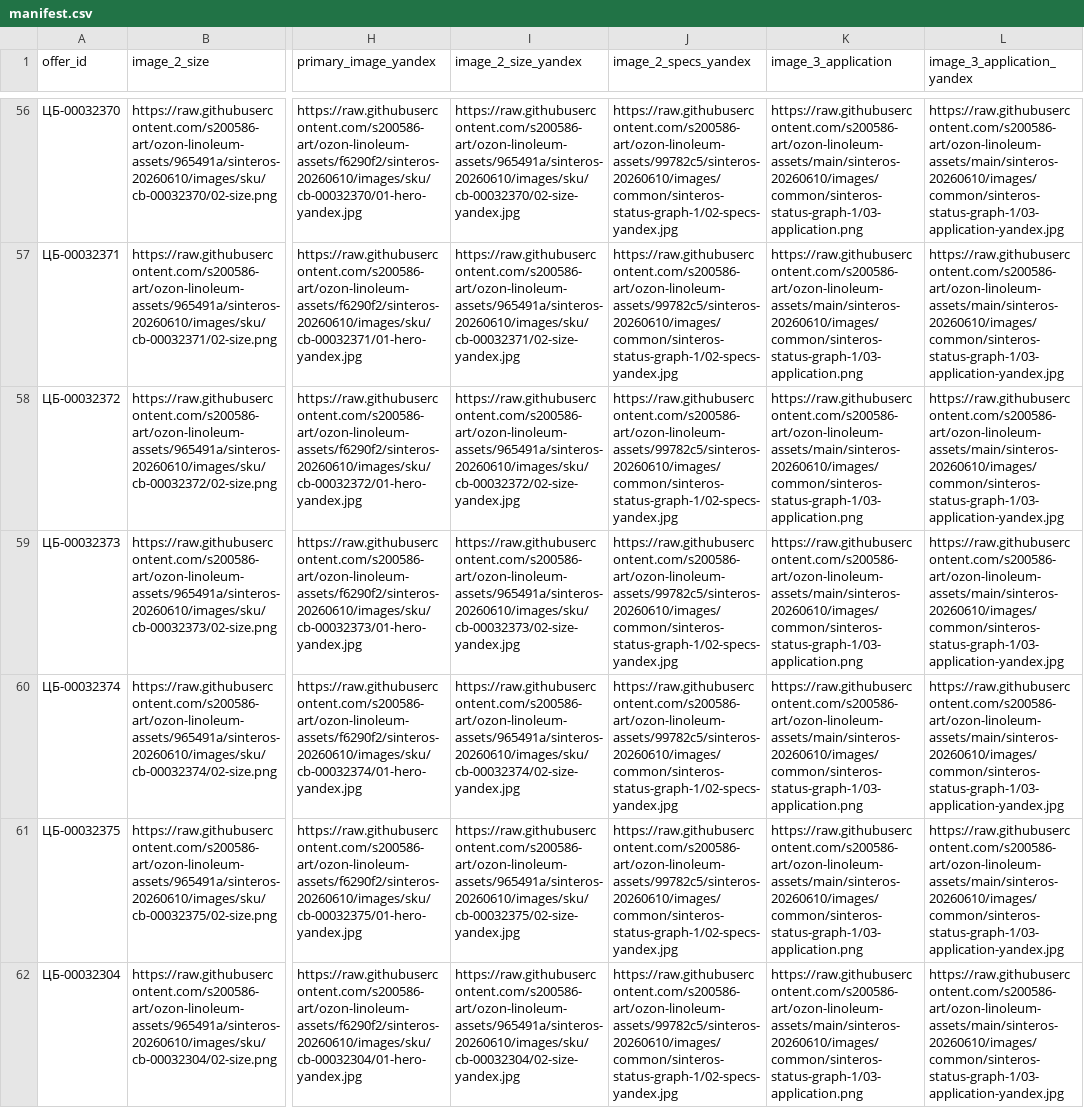
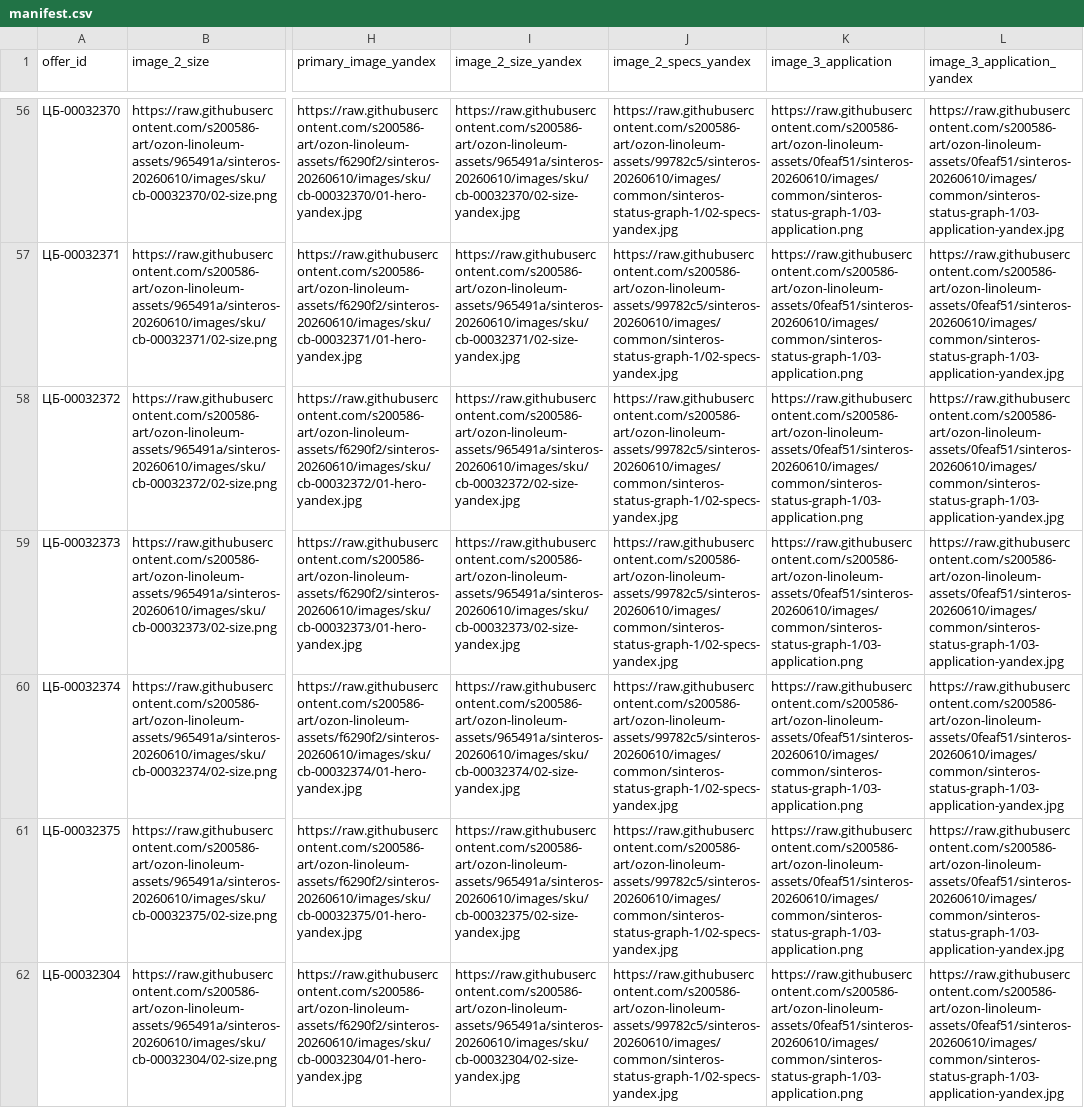
Before and after one commit to s200586-art/ozon-linoleum-assets, a CSV file: sinteros-20260610/manifest.csv, drawn as a sheet; only a part is shown, gaps mark what is left out; the diff covers the shown part only; the diff names each change by its address in the sheet, - before the commit and + after, or states it on an @@ line.

Commit message:
Pin application card manifest URLs

```diff
--- a/sinteros-20260610/manifest.csv
+++ b/sinteros-20260610/manifest.csv
-K56:K62 (image_3_application): https://raw.githubusercontent.com/s200586-art/ozon-linoleum-assets/main/sinteros-20260610/images/common/sinteros-status-graph-1/03-application.png
+K56:K62 (image_3_application): https://raw.githubusercontent.com/s200586-art/ozon-linoleum-assets/0feaf51/sinteros-20260610/images/common/sinteros-status-graph-1/03-application.png
-L56:L62 (image_3_application_yandex): https://raw.githubusercontent.com/s200586-art/ozon-linoleum-assets/main/sinteros-20260610/images/common/sinteros-status-graph-1/03-application-yandex.jpg
+L56:L62 (image_3_application_yandex): https://raw.githubusercontent.com/s200586-art/ozon-linoleum-assets/0feaf51/sinteros-20260610/images/common/sinteros-status-graph-1/03-application-yandex.jpg
```
Also changed, not shown: 178 edited cells elsewhere in this file, 1 other file.
